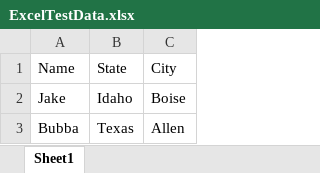
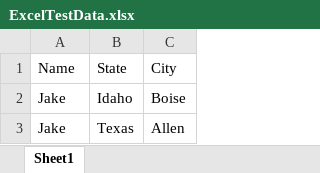
Before and after one commit to JakeRozsa/UIPath-Training, an Excel workbook: Excel & Data tables/ExcelTestData.xlsx, sheet Sheet1, drawn as a sheet; values as stored, in another font and other column widths than the file's, no borders; the diff names each change by its address in the sheet, - before the commit and + after, or states it on an @@ line.

```diff
--- a/Excel & Data tables/ExcelTestData.xlsx (sheet Sheet1)
+++ b/Excel & Data tables/ExcelTestData.xlsx (sheet Sheet1)
-A3: Bubba
+A3: Jake
```
Also changed, not shown: 1 other file.
